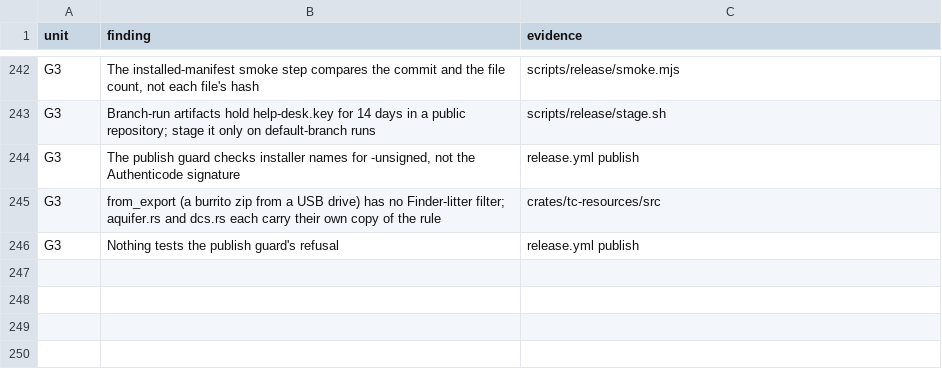
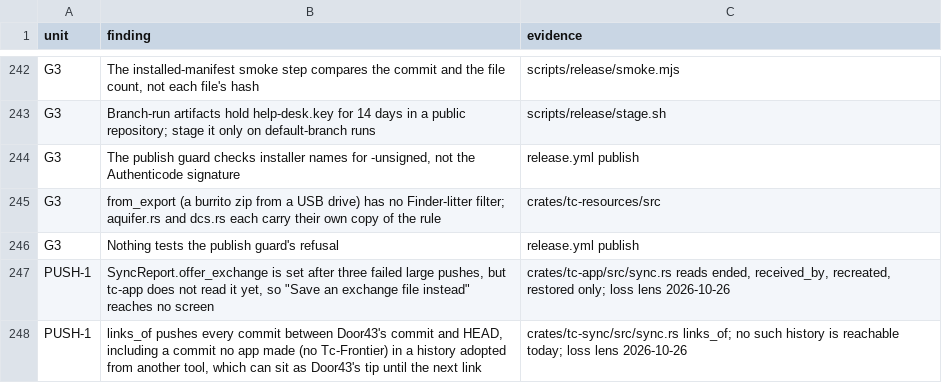
Before and after one commit to birchamp/tc-rst, a TSV file: .audit/minors.tsv, drawn as a sheet; only a part is shown, gaps mark what is left out; the diff names each change by its address in the sheet, - before the commit and + after, or states it on an @@ line.

```diff
--- a/.audit/minors.tsv
+++ b/.audit/minors.tsv
+row 247: PUSH-1 | SyncReport.offer_exchange is set after three failed large pushes, but tc-app does not read it yet, so "Save an exchange file instead" reaches no screen | crates/tc-app/src/sync.rs reads ended, received_by, recreated, restored only; loss lens 2026-10-26
+row 248: PUSH-1 | links_of pushes every commit between Door43's commit and HEAD, including a commit no app made (no Tc-Frontier) in a history adopted from another tool, which can sit as Door43's tip until the next link | crates/tc-sync/src/sync.rs links_of; no such history is reachable today; loss lens 2026-10-26
```
Also changed, not shown: 7 other files.
